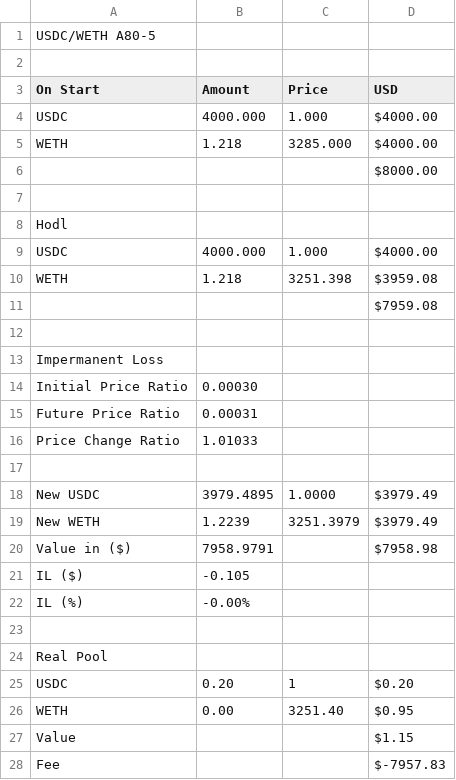
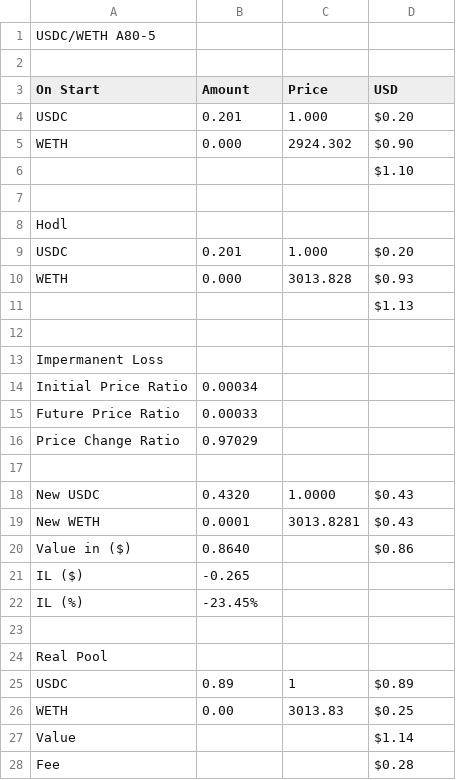
Before and after one commit to martinkrung/fxswap-research, a CSV file: financial_statements/base/USDC_WETHA80-5_7d.csv, drawn as a sheet; only a part is shown; the diff covers the shown part only.

```diff
--- a/financial_statements/base/USDC_WETHA80-5_7d.csv
+++ b/financial_statements/base/USDC_WETHA80-5_7d.csv
@@ -3,26 +3,26 @@ USDC/WETH A80-5
 On Start,Amount,Price,USD
-USDC,4000.000,1.000,$4000.00
-WETH,1.218,3285.000,$4000.00
-,,,$8000.00
+USDC,0.201,1.000,$0.20
+WETH,0.000,2924.302,$0.90
+,,,$1.10
 
 Hodl,,,
-USDC,4000.000,1.000,$4000.00
-WETH,1.218,3251.398,$3959.08
-,,,$7959.08
+USDC,0.201,1.000,$0.20
+WETH,0.000,3013.828,$0.93
+,,,$1.13
 
 Impermanent Loss,,,
-Initial Price Ratio,0.00030,,
-Future Price Ratio,0.00031,,
-Price Change Ratio,1.01033,,
+Initial Price Ratio,0.00034,,
+Future Price Ratio,0.00033,,
+Price Change Ratio,0.97029,,
 
-New USDC,3979.4895,1.0000,$3979.49
-New WETH,1.2239,3251.3979,$3979.49
-Value in ($),7958.9791,,$7958.98
-IL ($),-0.105,,
-IL (%),-0.00%,,
+New USDC,0.4320,1.0000,$0.43
+New WETH,0.0001,3013.8281,$0.43
+Value in ($),0.8640,,$0.86
+IL ($),-0.265,,
+IL (%),-23.45%,,
 
 Real Pool,,,
-USDC,0.20,1,$0.20
-WETH,0.00,3251.40,$0.95
-Value,,,$1.15
-Fee,,,$-7957.83
+USDC,0.89,1,$0.89
+WETH,0.00,3013.83,$0.25
+Value,,,$1.14
+Fee,,,$0.28
```
Also changed, not shown: 1 removed row and 11 edited cells elsewhere in this file, financial_statements/base/USDC_AEROA20-15_7d.csv, financial_statements/base/USDC_EURCA50-5_7d.csv, 42 other files.
